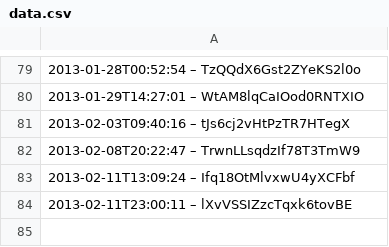
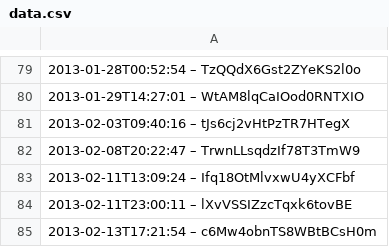
Before and after one commit to slunfuedrac/arbitrage-bot, a CSV file: data.csv, drawn as a sheet; only a part is shown, gaps mark what is left out; the diff names each change by its address in the sheet, - before the commit and + after, or states it on an @@ line.

```diff
--- a/data.csv
+++ b/data.csv
+row 85: 2013-02-13T17:21:54 – c6Mw4obnTS8WBtBCsH0m
```
